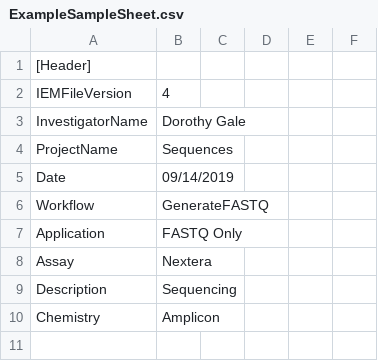
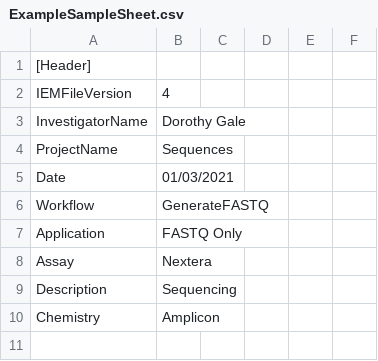
Before and after one commit to YamamotoLabUCSF/SampleSheet, a CSV file: SampleFiles/ExampleSampleSheet.csv, drawn as a sheet; only a part is shown.

Commit message:
Update ExampleSampleSheet.csv

```diff
--- a/SampleFiles/ExampleSampleSheet.csv
+++ b/SampleFiles/ExampleSampleSheet.csv
@@ -4,3 +4,3 @@ InvestigatorName,Dorothy Gale
 ProjectName,Sequences
-Date,09/14/2019
+Date,01/03/2021
 Workflow,GenerateFASTQ
```
